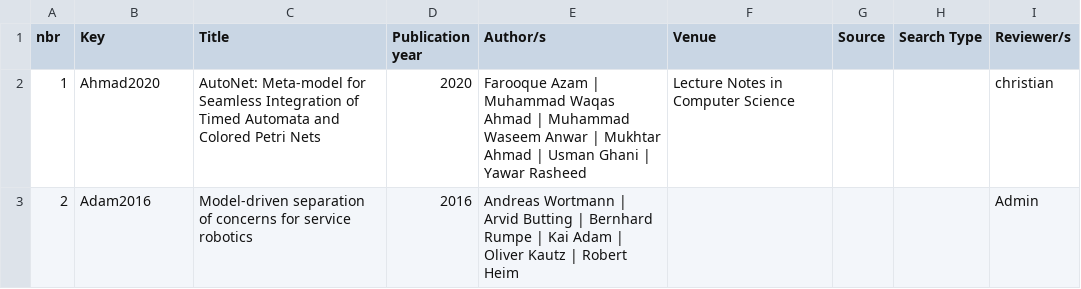
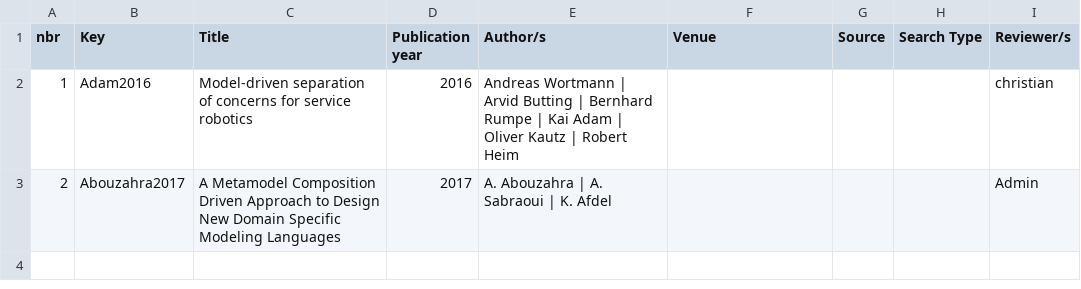
Before and after one commit to christmalak90/ReLiS-unitTest-Demo, a CSV file: cside/export_r/relis_classification_demoTestProject.csv, drawn as a sheet; only a part is shown; the diff names each change by its address in the sheet, - before the commit and + after, or states it on an @@ line.

```diff
--- a/cside/export_r/relis_classification_demoTestProject.csv
+++ b/cside/export_r/relis_classification_demoTestProject.csv
-B2 (Key): Ahmad2020
+B2 (Key): Adam2016
-C2 (Title): AutoNet: Meta-model for Seamless Integration of Timed Automata and Colored Petri Nets
+C2 (Title): Model-driven separation of concerns for service robotics
-D2 (Publication year): 2020
+D2 (Publication year): 2016
-E2 (Author/s): Farooque Azam | Muhammad Waqas Ahmad | Muhammad Waseem Anwar | Mukhtar Ahmad | Usman Ghani | Yawar Rasheed
+E2 (Author/s): Andreas Wortmann | Arvid Butting | Bernhard Rumpe | Kai Adam | Oliver Kautz | Robert Heim
-F2 (Venue): Lecture Notes in Computer Science
+F2 (Venue): (empty)
-B3 (Key): Adam2016
+B3 (Key): Abouzahra2017
-C3 (Title): Model-driven separation of concerns for service robotics
+C3 (Title): A Metamodel Composition Driven Approach to Design New Domain Specific Modeling Languages
-D3 (Publication year): 2016
+D3 (Publication year): 2017
-E3 (Author/s): Andreas Wortmann | Arvid Butting | Bernhard Rumpe | Kai Adam | Oliver Kautz | Robert Heim
+E3 (Author/s): A. Abouzahra | A. Sabraoui | K. Afdel
```
Also changed, not shown: 2 other files.
